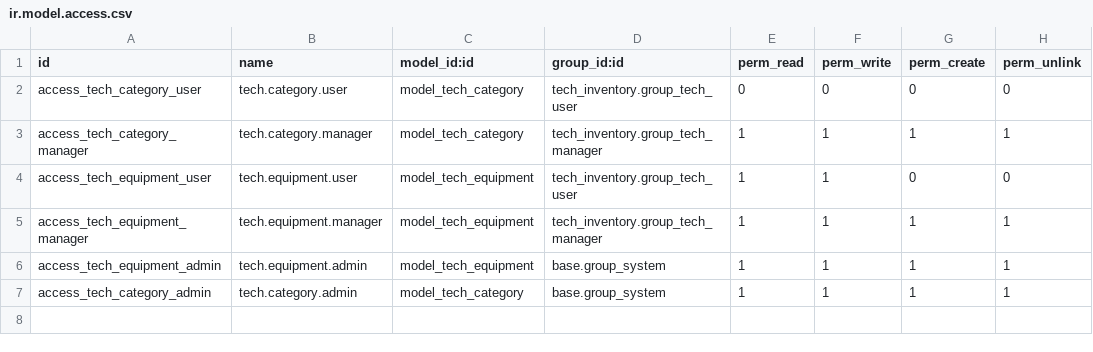
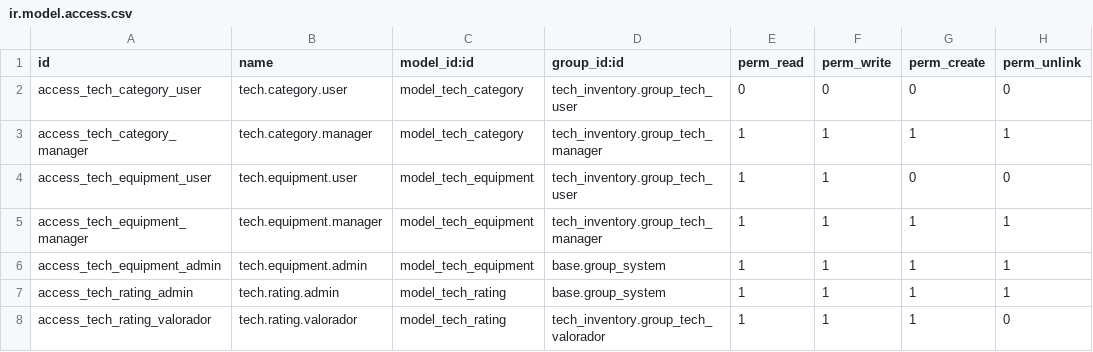
Before and after one commit to Antonio583-ctrl/techflow_project, a CSV file: addons/tech_inventory/security/ir.model.access.csv, drawn as a sheet.

Commit message:
Phase 2: New tech_rating model with views, menu, and security

```diff
--- a/addons/tech_inventory/security/ir.model.access.csv
+++ b/addons/tech_inventory/security/ir.model.access.csv
@@ -6,2 +6,3 @@ access_tech_equipment_manager,tech.equipment.manager,model_tech_equipment,tech_i
 access_tech_equipment_admin,tech.equipment.admin,model_tech_equipment,base.group_system,1,1,1,1
-access_tech_category_admin,tech.category.admin,model_tech_category,base.group_system,1,1,1,1
+access_tech_rating_admin,tech.rating.admin,model_tech_rating,base.group_system,1,1,1,1
+access_tech_rating_valorador,tech.rating.valorador,model_tech_rating,tech_inventory.group_tech_valorador,1,1,1,0
```
Also changed, not shown: 7 other files.
